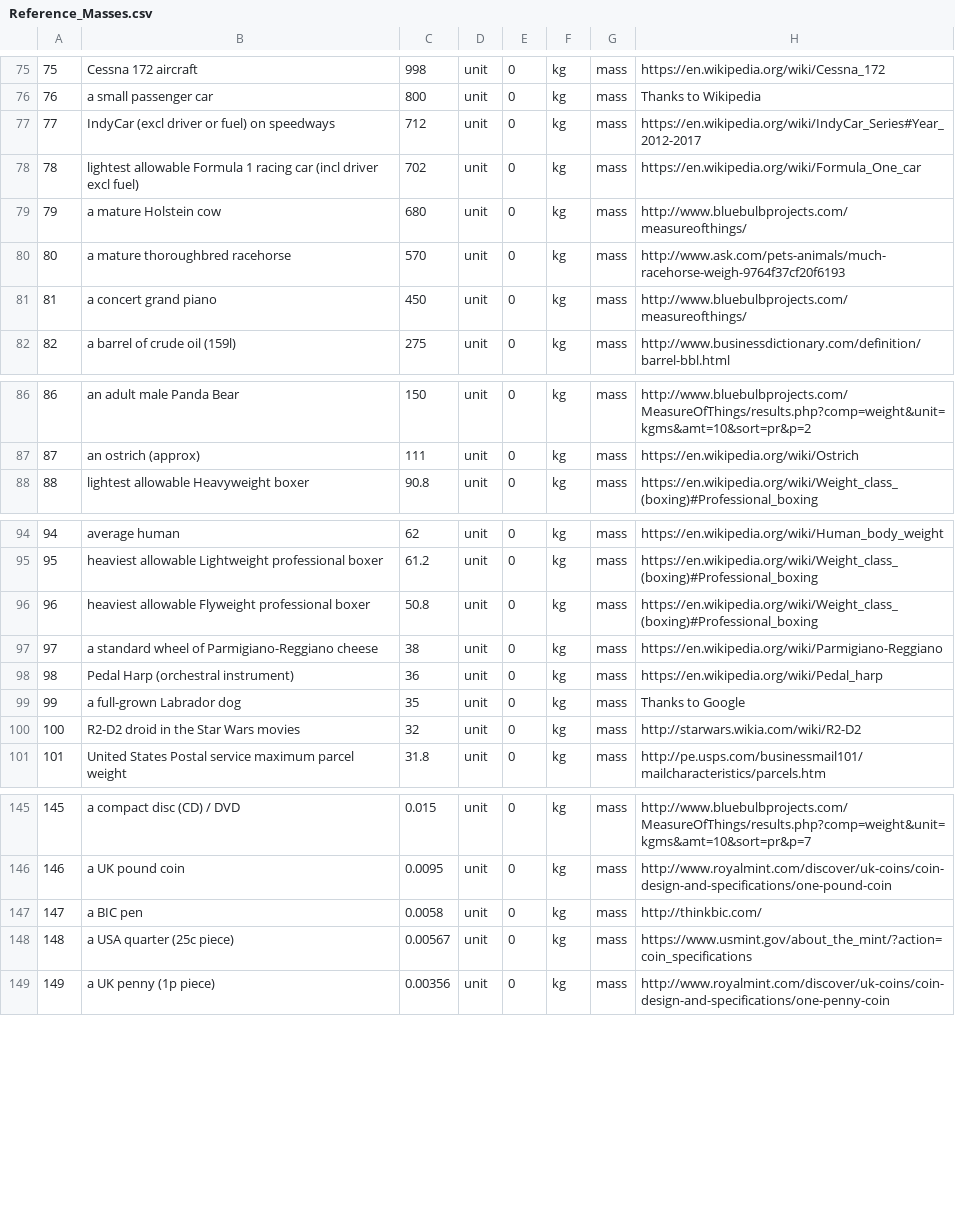
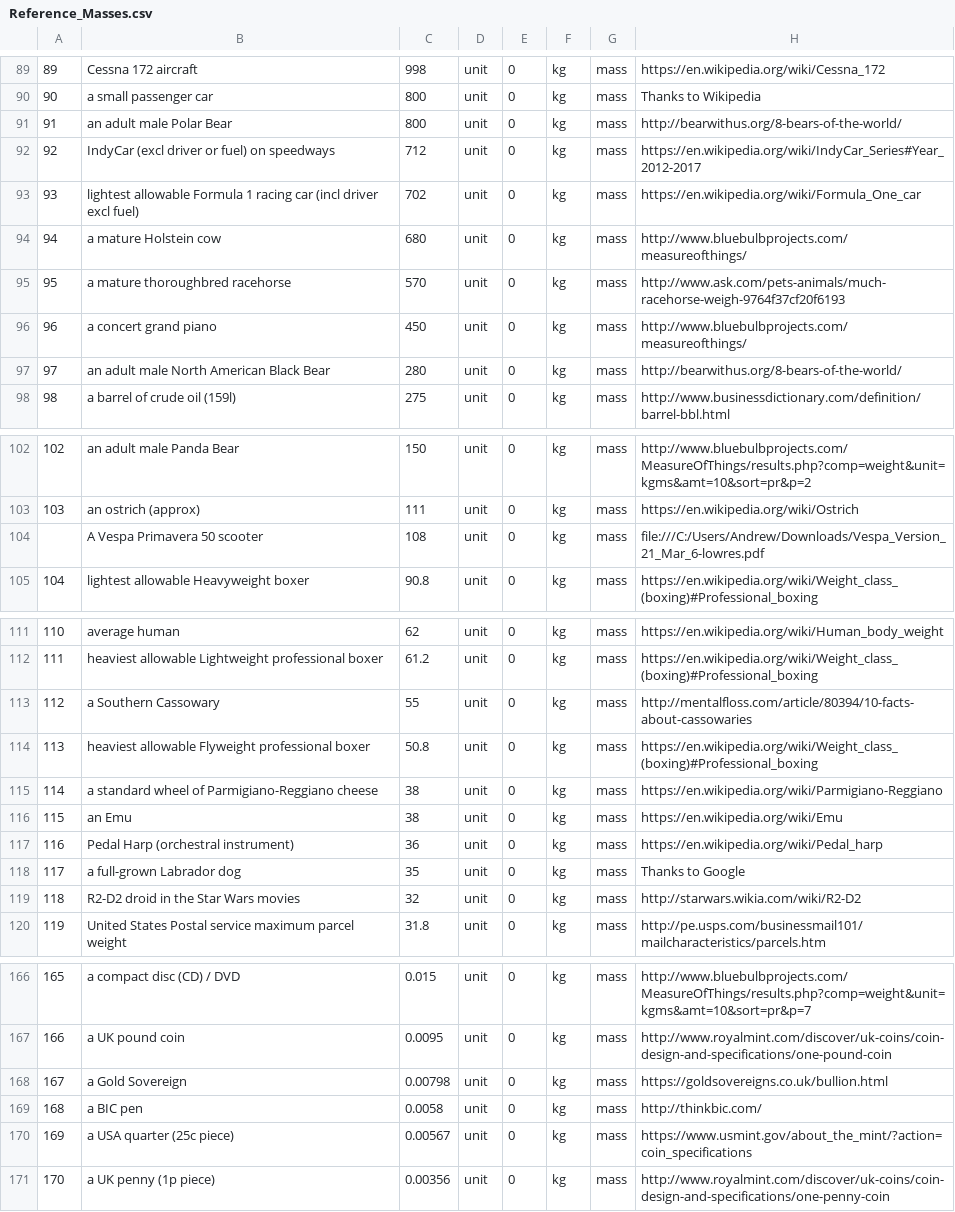
Before and after one commit to andrewcaelliott/my-first-blog, a CSV file: blog/data/Reference_Masses.csv, drawn as a sheet; only a part is shown, gaps mark what is left out; the diff covers the shown part only; the diff names each change by its address in the sheet, - before the commit and + after, or states it on an @@ line.

```diff
--- a/blog/data/Reference_Masses.csv
+++ b/blog/data/Reference_Masses.csv
@@ column A renumbered from row 14 down @@
+row 91: 91 | an adult male Polar Bear | 800 | unit | 0 | kg | mass | http://bearwithus.org/8-bears-of-the-world/
+row 97: 97 | an adult male North American Black Bear | 280 | unit | 0 | kg | mass | http://bearwithus.org/8-bears-of-the-world/
+row 104:  | A Vespa Primavera 50 scooter | 108 | unit | 0 | kg | mass | file:///C:/Users/Andrew/Downloads/Vespa_Version_21_Mar_6-lowres.pdf
+row 113: 112 | a Southern Cassowary | 55 | unit | 0 | kg | mass | http://mentalfloss.com/article/80394/10-facts-about-cassowaries
+row 116: 115 | an Emu | 38 | unit | 0 | kg | mass | https://en.wikipedia.org/wiki/Emu
+row 168: 167 | a Gold Sovereign | 0.00798 | unit | 0 | kg | mass | https://goldsovereigns.co.uk/bullion.html
```
Also changed, not shown: 16 added rows, 1 moved row and 1 edited cell elsewhere in this file, 1 other file.
